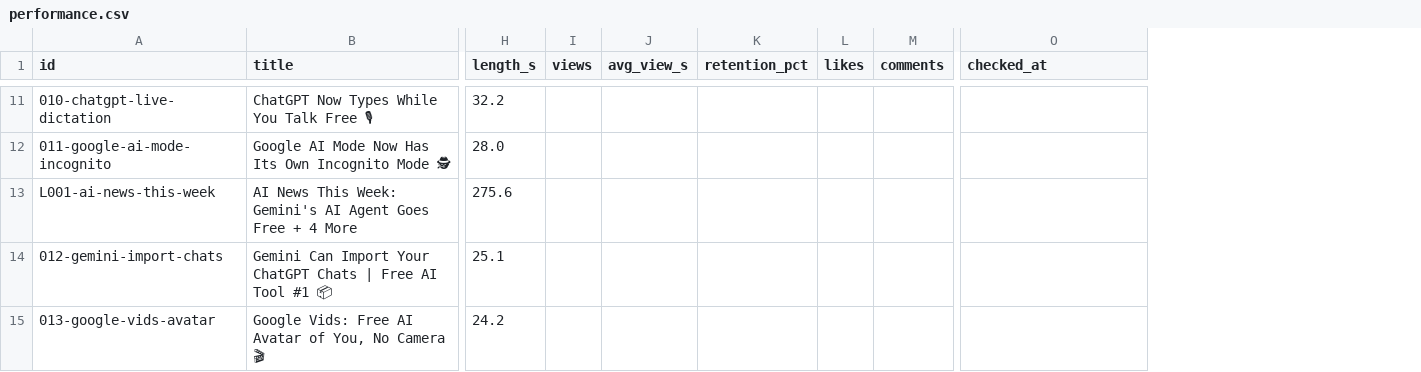
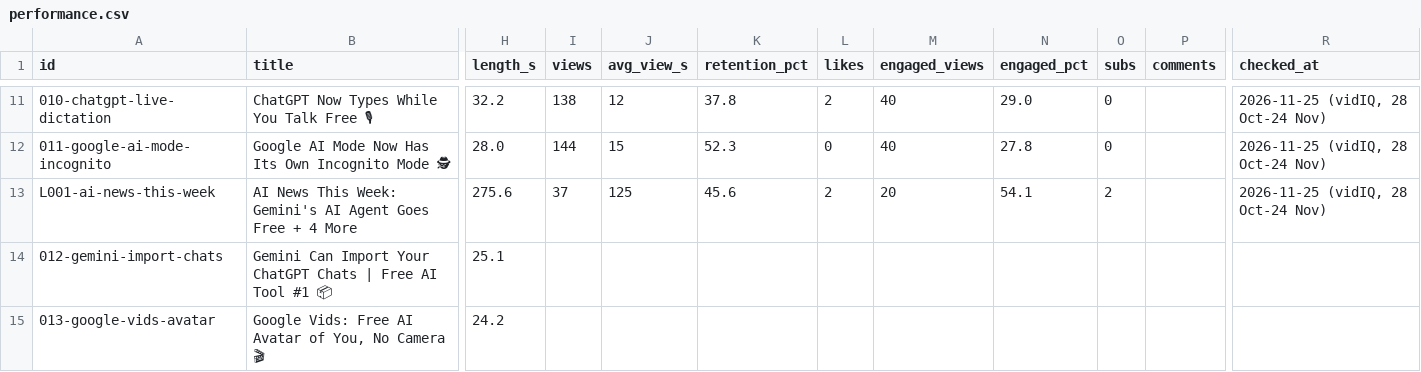
Before and after one commit to aidailydropchannel-coder/ai-daily-drop-videos, a CSV file: channel/performance.csv, drawn as a sheet; only a part is shown, gaps mark what is left out; addresses are those after the commit; the diff covers the shown part only; the diff names each change by its address in the sheet, - before the commit and + after, or states it on an @@ line.

```diff
--- a/channel/performance.csv
+++ b/channel/performance.csv
+column M (engaged_views), rows 11-13: 40 | 40 | 20
+column N (engaged_pct), rows 11-13: 29.0 | 27.8 | 54.1
+column O (subs), rows 11-13: 0 | 0 | 2
-I11 (views): (empty)
+I11 (views): 138
-J11 (avg_view_s): (empty)
+J11 (avg_view_s): 12
-K11 (retention_pct): (empty)
+K11 (retention_pct): 37.8
-L11 (likes): (empty)
+L11 (likes): 2
-R11:R13 (checked_at): (empty)
+R11:R13 (checked_at): 2026-11-25 (vidIQ, 28 Oct-24 Nov)
-I12 (views): (empty)
+I12 (views): 144
-J12 (avg_view_s): (empty)
+J12 (avg_view_s): 15
-K12 (retention_pct): (empty)
+K12 (retention_pct): 52.3
-L12 (likes): (empty)
+L12 (likes): 0
-I13 (views): (empty)
+I13 (views): 37
-J13 (avg_view_s): (empty)
+J13 (avg_view_s): 125
-K13 (retention_pct): (empty)
+K13 (retention_pct): 45.6
-L13 (likes): (empty)
+L13 (likes): 2
```
Also changed, not shown: 29 edited cells elsewhere in this file, 8 other files.
